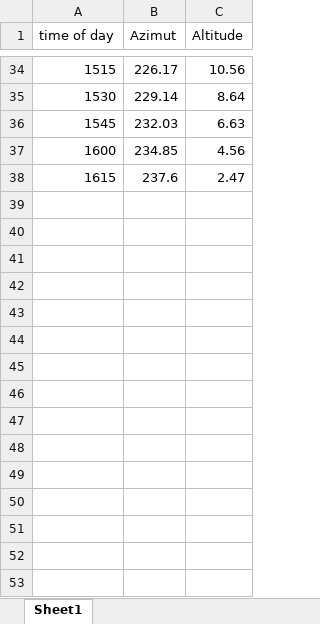
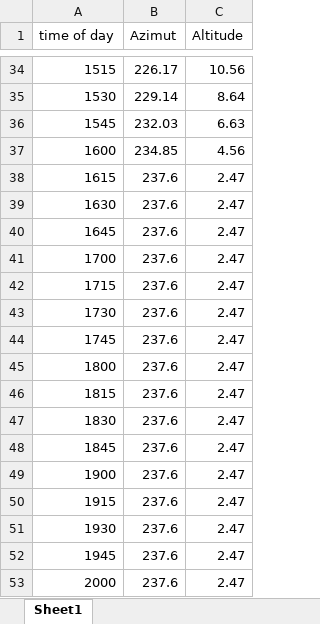
Before and after one commit to r-baker/Sun-Track-in, an Excel workbook: sun data/SunData.xlsx, sheet Sheet1, drawn as a sheet; only a part is shown, gaps mark what is left out; values as stored, in another font and other column widths than the file's, no borders; the diff names each change by its address in the sheet, - before the commit and + after, or states it on an @@ line.

```diff
--- a/sun data/SunData.xlsx (sheet Sheet1)
+++ b/sun data/SunData.xlsx (sheet Sheet1)
+row 39: 1630 | 237.6 | 2.47
+row 40: 1645 | 237.6 | 2.47
+row 41: 1700 | 237.6 | 2.47
+row 42: 1715 | 237.6 | 2.47
+row 43: 1730 | 237.6 | 2.47
+row 44: 1745 | 237.6 | 2.47
+row 45: 1800 | 237.6 | 2.47
+row 46: 1815 | 237.6 | 2.47
+row 47: 1830 | 237.6 | 2.47
+row 48: 1845 | 237.6 | 2.47
+row 49: 1900 | 237.6 | 2.47
+row 50: 1915 | 237.6 | 2.47
+row 51: 1930 | 237.6 | 2.47
+row 52: 1945 | 237.6 | 2.47
+row 53: 2000 | 237.6 | 2.47
```
Also changed, not shown: 3 other files.
